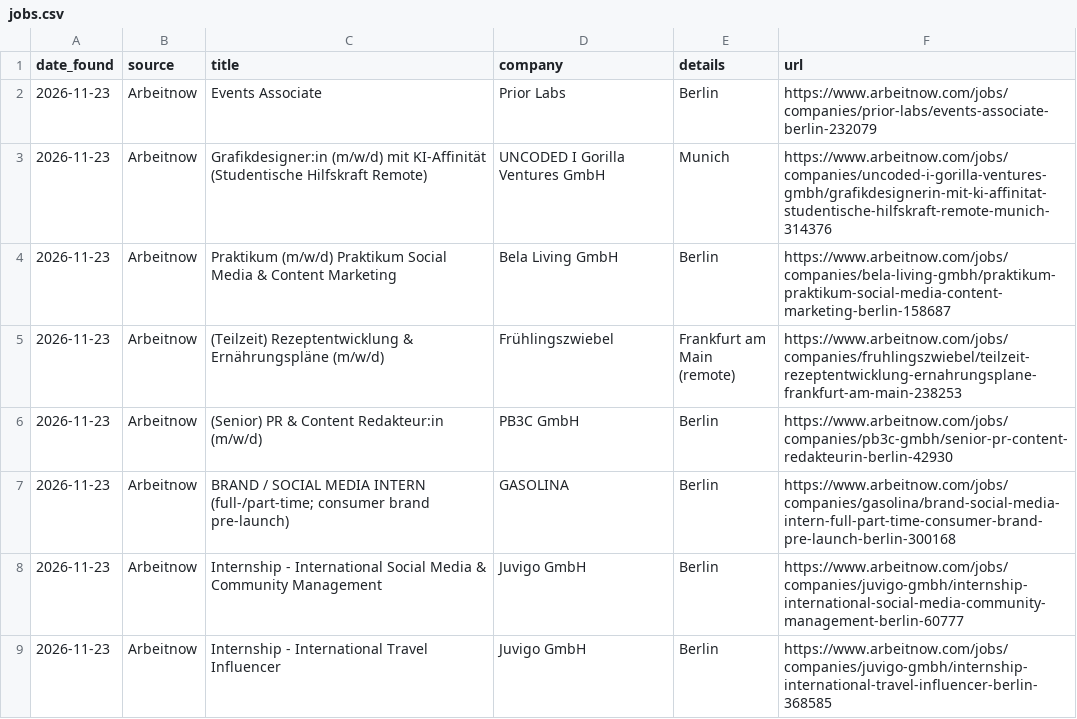
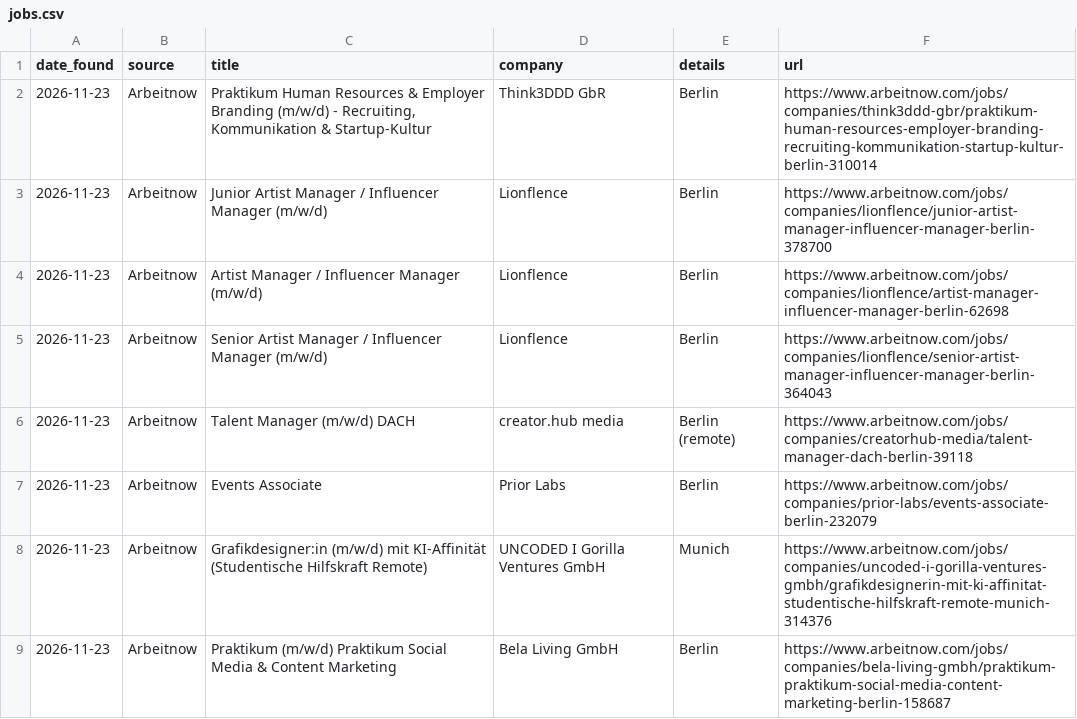
Before and after one commit to yasyahits-dotcom/job-watch, a CSV file: jobs.csv, drawn as a sheet; only a part is shown; the shorter side is filled out with more unchanged rows; the diff names each change by its address in the sheet, - before the commit and + after, or states it on an @@ line.

Commit message:
New jobs 2026-11-23

```diff
--- a/jobs.csv
+++ b/jobs.csv
+row 2: 2026-11-23 | Arbeitnow | Praktikum Human Resources & Employer Branding (m/w/d) - Recruiting, Kommunikation & Startup-Kultur | Think3DDD GbR | Berlin | https://www.arbeitnow.com/jobs/companies/think3ddd-gbr/praktikum-human-resources-employer-branding-recruiting-kommunikation-startup-kultur-berlin-310014
+row 3: 2026-11-23 | Arbeitnow | Junior Artist Manager / Influencer Manager (m/w/d) | Lionflence | Berlin | https://www.arbeitnow.com/jobs/companies/lionflence/junior-artist-manager-influencer-manager-berlin-378700
+row 4: 2026-11-23 | Arbeitnow | Artist Manager / Influencer Manager (m/w/d) | Lionflence | Berlin | https://www.arbeitnow.com/jobs/companies/lionflence/artist-manager-influencer-manager-berlin-62698
+row 5: 2026-11-23 | Arbeitnow | Senior Artist Manager / Influencer Manager (m/w/d) | Lionflence | Berlin | https://www.arbeitnow.com/jobs/companies/lionflence/senior-artist-manager-influencer-manager-berlin-364043
+row 6: 2026-11-23 | Arbeitnow | Talent Manager (m/w/d) DACH | creator.hub media | Berlin (remote) | https://www.arbeitnow.com/jobs/companies/creatorhub-media/talent-manager-dach-berlin-39118
```
